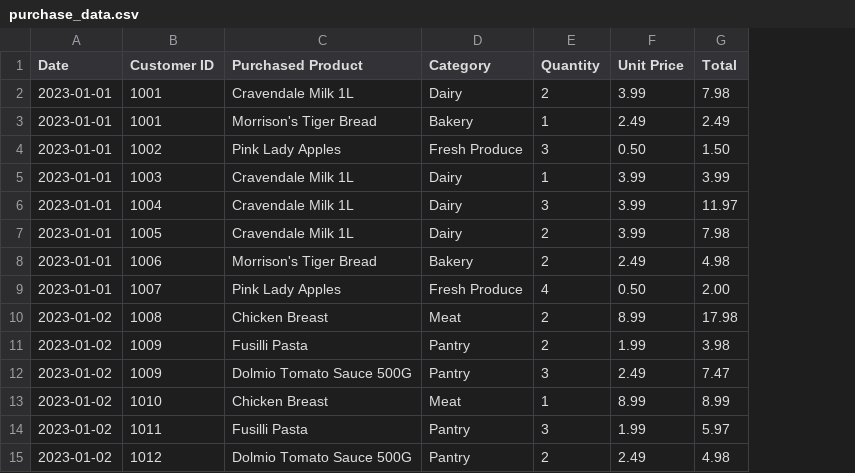
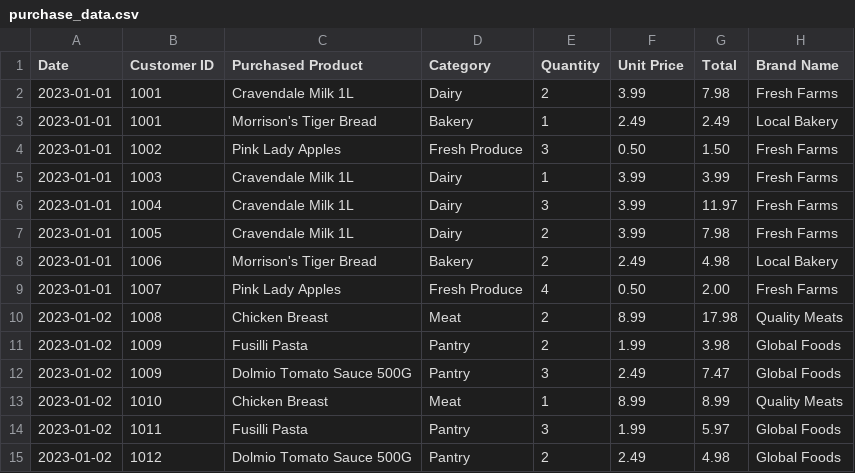
Before and after one commit to UoS-Darwin-Team-Pi/bdikit-beaker, a CSV file: csvs/purchase_data.csv, drawn as a sheet; the diff names each change by its address in the sheet, - before the commit and + after, or states it on an @@ line.

```diff
--- a/csvs/purchase_data.csv
+++ b/csvs/purchase_data.csv
+column H (Brand Name), rows 2-15: Fresh Farms | Local Bakery | Fresh Farms | Fresh Farms | Fresh Farms | Fresh Farms | Local Bakery | Fresh Farms | Quality Meats | Global Foods | Global Foods | Quality Meats | Global Foods | Global Foods
```
Also changed, not shown: csvs/product_data.csv, 3 other files.
